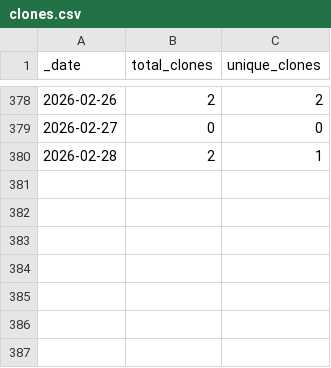
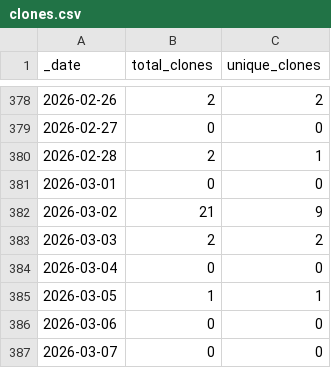
Before and after one commit to jzemmels/trafficMonitor, a CSV file: scored-traffic/traffic/clones.csv, drawn as a sheet; only a part is shown, gaps mark what is left out.

Commit message:
Push scored traffic data

```diff
--- a/scored-traffic/traffic/clones.csv
+++ b/scored-traffic/traffic/clones.csv
@@ -380 +380,8 @@ _date,total_clones,unique_clones
 2026-02-28,2,1
+2026-03-01,0,0
+2026-03-02,21,9
+2026-03-03,2,2
+2026-03-04,0,0
+2026-03-05,1,1
+2026-03-06,0,0
+2026-03-07,0,0
```
Also changed, not shown: scored-traffic/traffic/views.csv, 1 other file.
